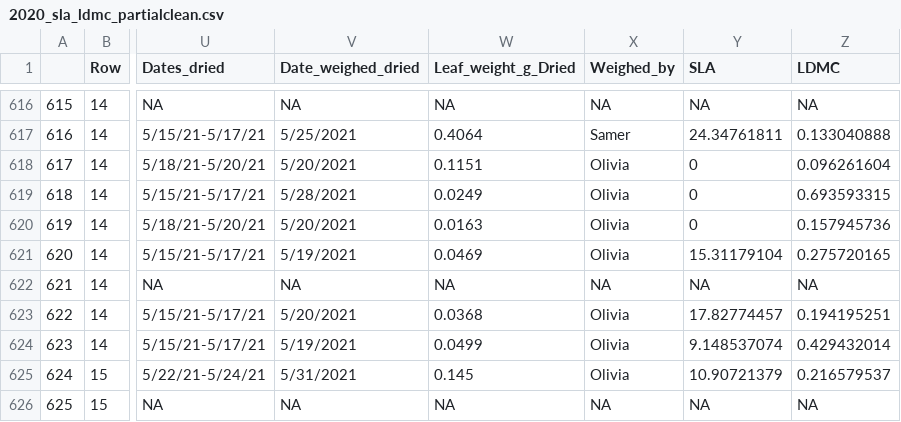
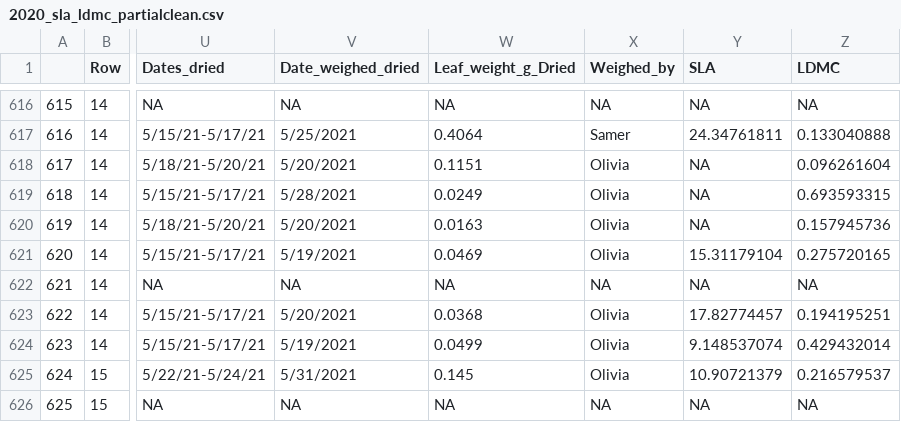
Before and after one commit to sbreitbart/urban_genetic_divergence, a CSV file: CommonGardenExperiment_2020Data/partially_cleaned_data/2020_sla_ldmc_partialclean.csv, drawn as a sheet; only a part is shown, gaps mark what is left out; the diff names each change by its address in the sheet, - before the commit and + after, or states it on an @@ line.

```diff
--- a/CommonGardenExperiment_2020Data/partially_cleaned_data/2020_sla_ldmc_partialclean.csv
+++ b/CommonGardenExperiment_2020Data/partially_cleaned_data/2020_sla_ldmc_partialclean.csv
-Y618:Y620 (SLA): 0
+Y618:Y620 (SLA): NA
```
Also changed, not shown: CommonGardenExperiment_2020Data/clean_data/2020_sla_ldmc_clean.csv, 14 other files.
